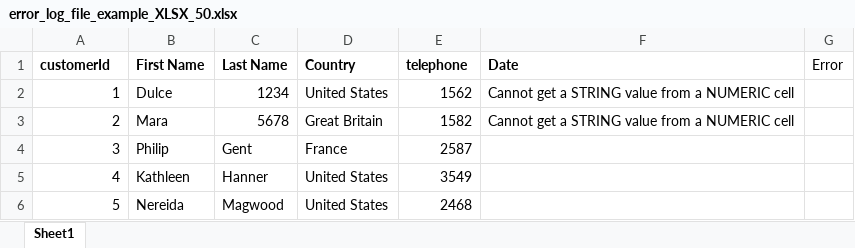
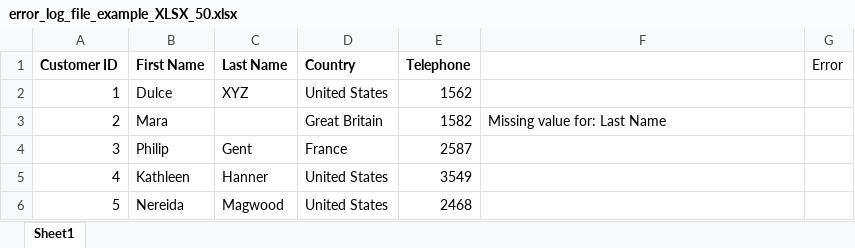
Before and after one commit to Dev2409/apache_poi, an Excel workbook: error_log_file_example_XLSX_50.xlsx, sheet Sheet1, drawn as a sheet; only a part is shown; values as stored, in another font and other column widths than the file's, no borders; the diff names each change by its address in the sheet, - before the commit and + after, or states it on an @@ line.

```diff
--- a/error_log_file_example_XLSX_50.xlsx (sheet Sheet1)
+++ b/error_log_file_example_XLSX_50.xlsx (sheet Sheet1)
-A1: customerId
+A1: Customer ID
-E1: telephone
+E1: Telephone
-F1: Date
+F1: (empty)
-C2 (Last Name): 1234
+C2 (Last Name): XYZ
-F2: Cannot get a STRING value from a NUMERIC cell
+F2: (empty)
-C3 (Last Name): 5678
+C3 (Last Name): (empty)
-F3: Cannot get a STRING value from a NUMERIC cell
+F3: Missing value for: Last Name
```
Also changed, not shown: 14 other files.
